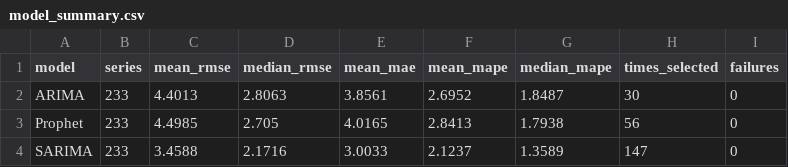
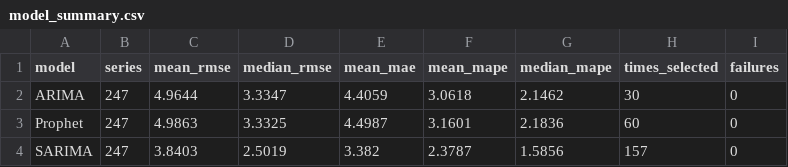
Before and after one commit to Re-Haiyan/presyoph, a CSV file: results/model_summary.csv, drawn as a sheet.

```diff
--- a/results/model_summary.csv
+++ b/results/model_summary.csv
@@ -1,4 +1,4 @@
 model,series,mean_rmse,median_rmse,mean_mae,mean_mape,median_mape,times_selected,failures
-ARIMA,233,4.4013,2.8063,3.8561,2.6952,1.8487,30,0
-Prophet,233,4.4985,2.705,4.0165,2.8413,1.7938,56,0
-SARIMA,233,3.4588,2.1716,3.0033,2.1237,1.3589,147,0
+ARIMA,247,4.9644,3.3347,4.4059,3.0618,2.1462,30,0
+Prophet,247,4.9863,3.3325,4.4987,3.1601,2.1836,60,0
+SARIMA,247,3.8403,2.5019,3.382,2.3787,1.5856,157,0
```
Also changed, not shown: results/model_evaluation.csv, 26 other files.
